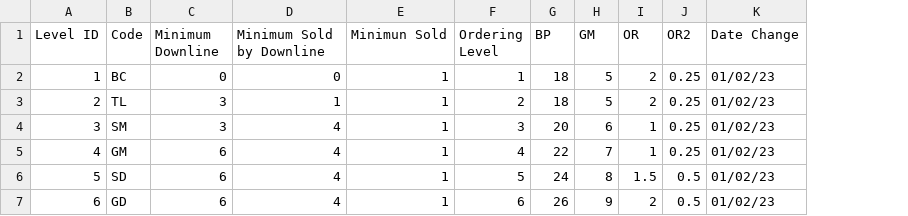
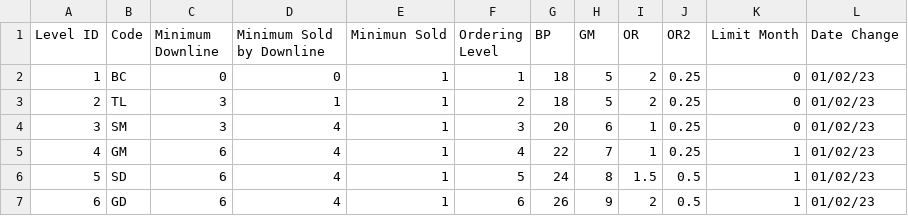
Before and after one commit to fauzanajipray/waters-mlm, a CSV file: storage/app/sample/level_log_changes.csv, drawn as a sheet; the diff names each change by its address in the sheet, - before the commit and + after, or states it on an @@ line.

Commit message:
Perubahan syarat level up GM, SD, dan GD

```diff
--- a/storage/app/sample/level_log_changes.csv
+++ b/storage/app/sample/level_log_changes.csv
+column K (Limit Month), rows 2-7: 0 | 0 | 0 | 1 | 1 | 1
```
Also changed, not shown: 5 other files.
